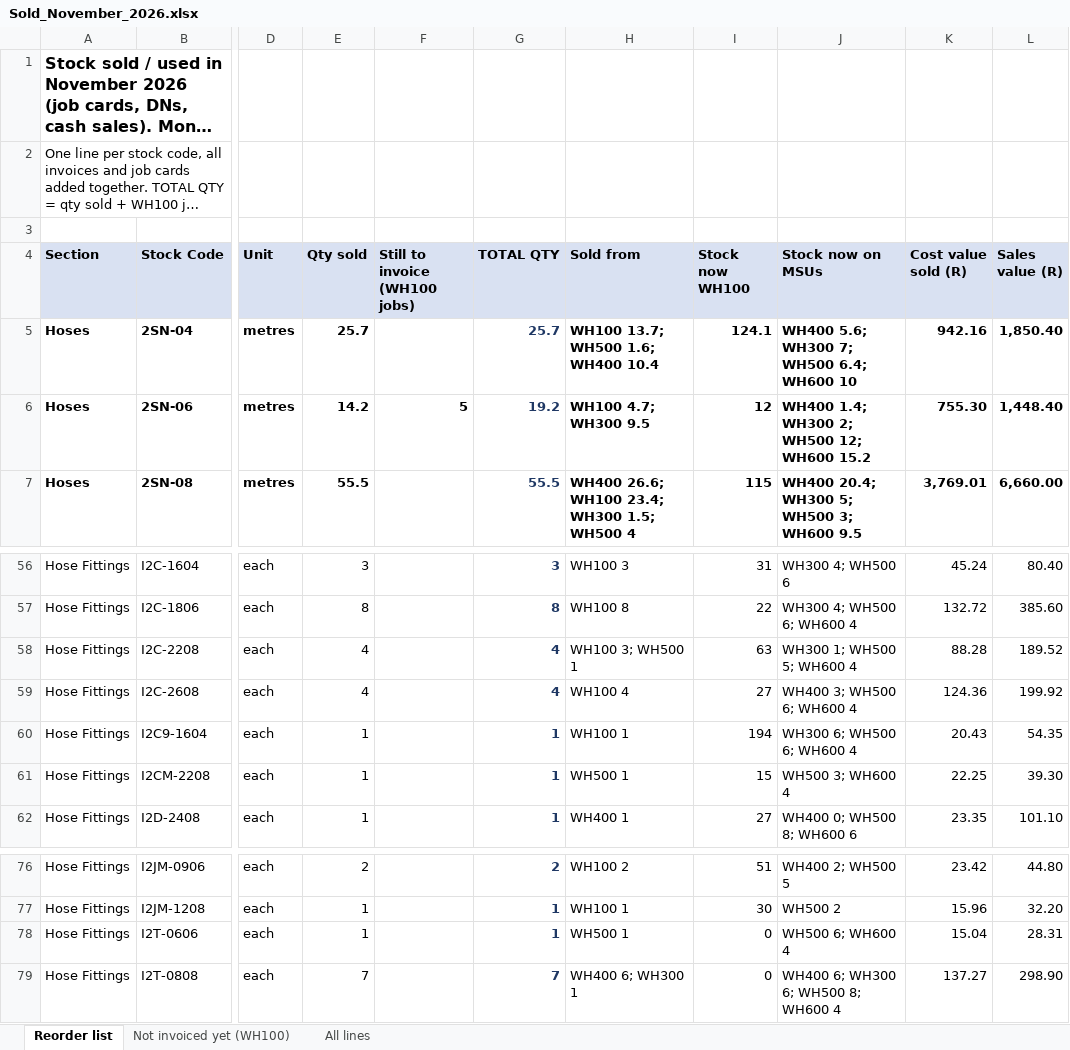
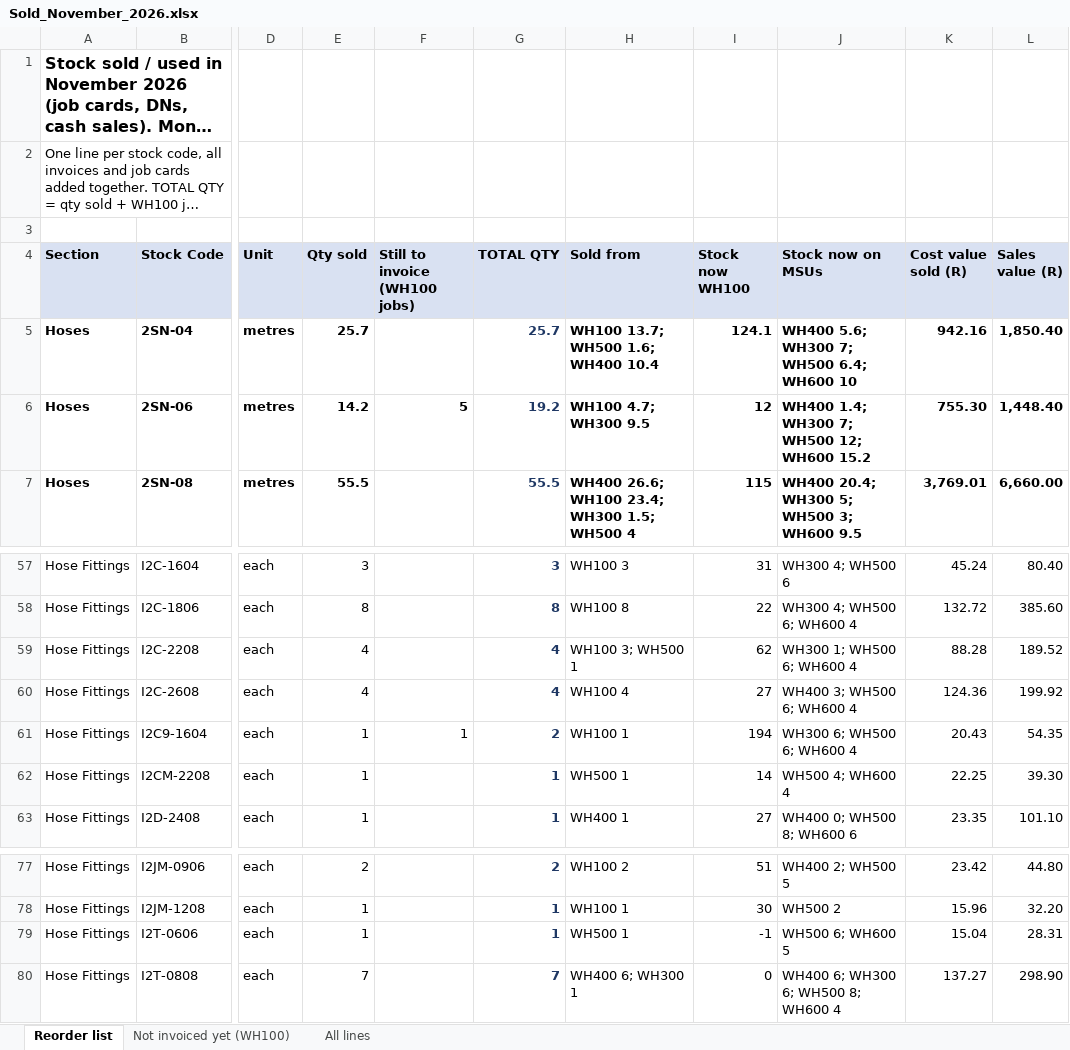
Before and after one commit to MichaelB1300/Pirtek-stock---live, an Excel workbook: Sold_November_2026.xlsx, sheet Reorder list, drawn as a sheet; only a part is shown, gaps mark what is left out; long unchanged cells end in …; values as stored, in another font and other column widths than the file's, no borders; addresses are those after the commit; the diff covers the shown part only; the diff names each change by its address in the sheet, - before the commit and + after, or states it on an @@ line.

```diff
--- a/Sold_November_2026.xlsx (sheet Reorder list)
+++ b/Sold_November_2026.xlsx (sheet Reorder list)
-J6 (Stock now on MSUs): WH400 1.4; WH300 2; WH500 12; WH600 15.2
+J6 (Stock now on MSUs): WH400 1.4; WH300 7; WH500 12; WH600 15.2
-I59 (Stock now WH100): 63
+I59 (Stock now WH100): 62
-J59 (Stock now on MSUs): WH300 1; WH500 5; WH600 4
+J59 (Stock now on MSUs): WH300 1; WH500 6; WH600 4
-F61 (Still to invoice (WH100 jobs)): (empty)
+F61 (Still to invoice (WH100 jobs)): 1
-G61 (TOTAL QTY): 1
+G61 (TOTAL QTY): 2
-I62 (Stock now WH100): 15
+I62 (Stock now WH100): 14
-J62 (Stock now on MSUs): WH500 3; WH600 4
+J62 (Stock now on MSUs): WH500 4; WH600 4
-I79 (Stock now WH100): 0
+I79 (Stock now WH100): -1
-J79 (Stock now on MSUs): WH500 6; WH600 4
+J79 (Stock now on MSUs): WH500 6; WH600 5
```
Also changed, not shown: 10 added rows and 25 edited cells elsewhere in this sheet, sheet All lines, sheet Not invoiced yet (WH100), 7 other files.
